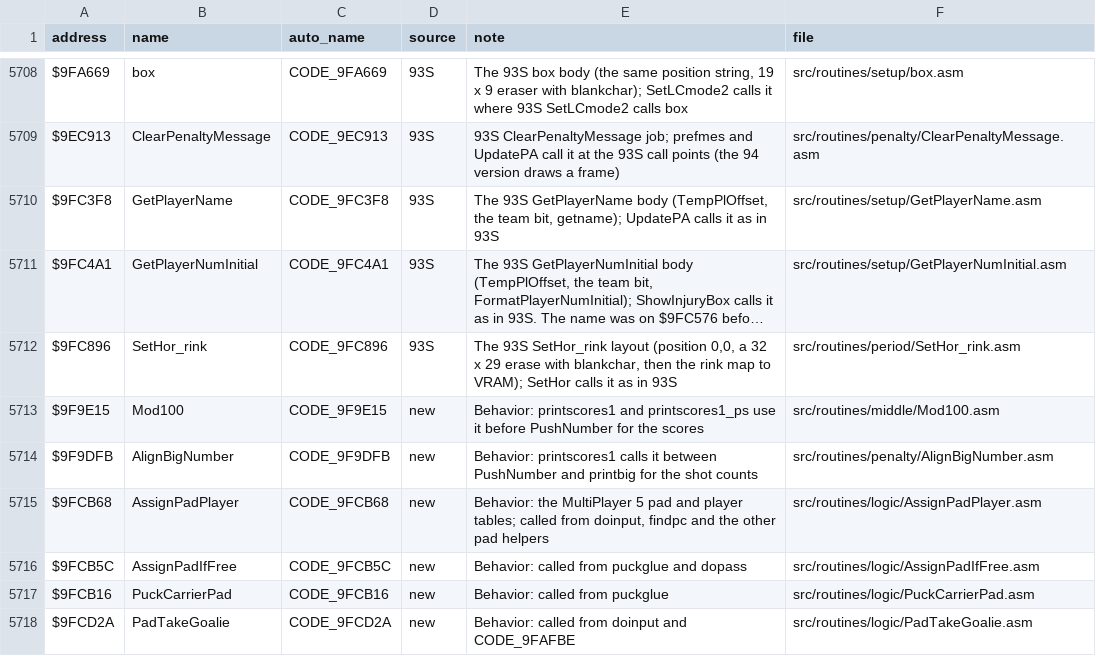
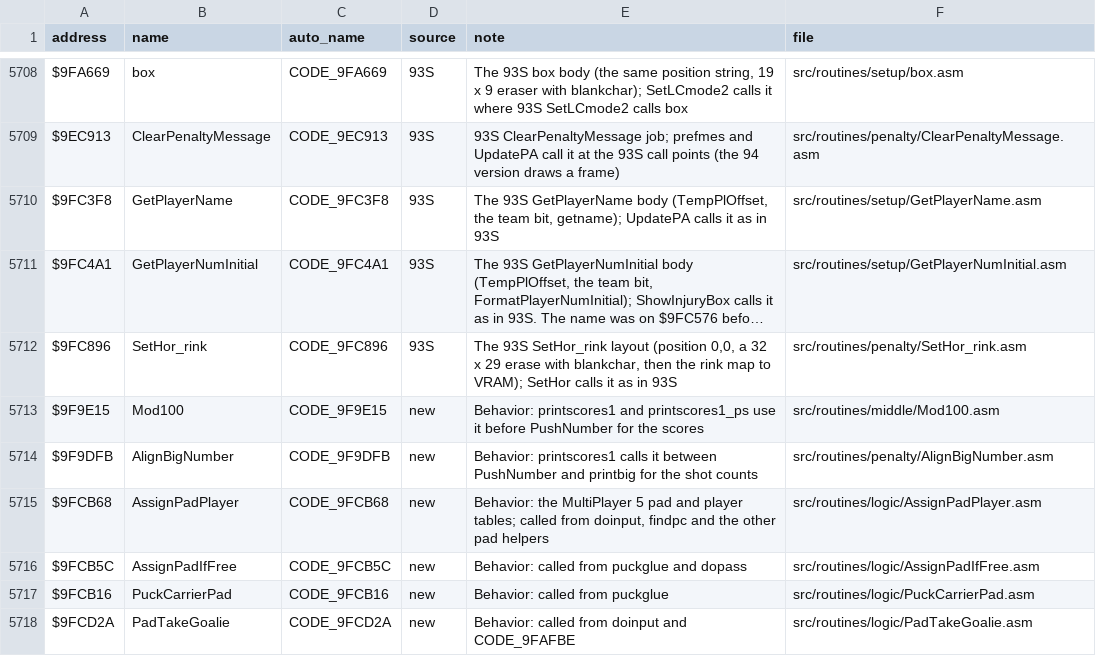
Before and after one commit to abdulahmad/NHL94SNES, a CSV file: docs/name_map.csv, drawn as a sheet; only a part is shown, gaps mark what is left out; long unchanged cells end in …; the diff names each change by its address in the sheet, - before the commit and + after, or states it on an @@ line.

```diff
--- a/docs/name_map.csv
+++ b/docs/name_map.csv
-F5712 (file): src/routines/period/SetHor_rink.asm
+F5712 (file): src/routines/penalty/SetHor_rink.asm
```
Also changed, not shown: 2 other files.
